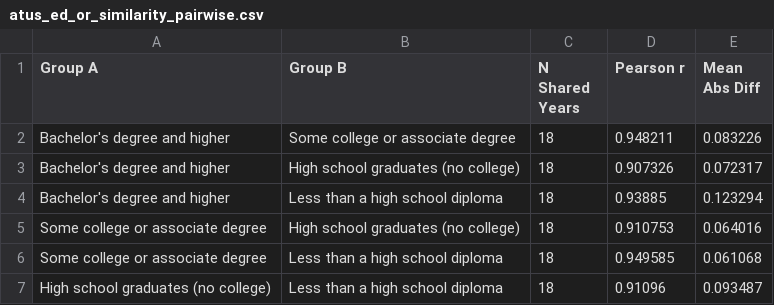
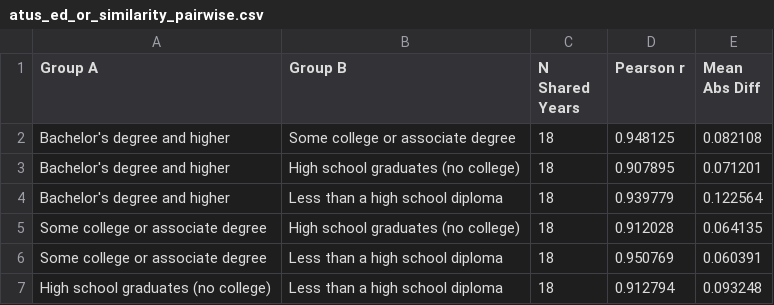
Before and after one commit to erikfredner/ends-of-reading, a CSV file: data/derived/atus_ed_or_similarity_pairwise.csv, drawn as a sheet.

```diff
--- a/data/derived/atus_ed_or_similarity_pairwise.csv
+++ b/data/derived/atus_ed_or_similarity_pairwise.csv
@@ -1,7 +1,7 @@
 Group A,Group B,N Shared Years,Pearson r,Mean Abs Diff
-Bachelor's degree and higher,Some college or associate degree,18,0.948211,0.083226
-Bachelor's degree and higher,High school graduates (no college),18,0.907326,0.072317
-Bachelor's degree and higher,Less than a high school diploma,18,0.93885,0.123294
-Some college or associate degree,High school graduates (no college),18,0.910753,0.064016
-Some college or associate degree,Less than a high school diploma,18,0.949585,0.061068
-High school graduates (no college),Less than a high school diploma,18,0.91096,0.093487
+Bachelor's degree and higher,Some college or associate degree,18,0.948125,0.082108
+Bachelor's degree and higher,High school graduates (no college),18,0.907895,0.071201
+Bachelor's degree and higher,Less than a high school diploma,18,0.939779,0.122564
+Some college or associate degree,High school graduates (no college),18,0.912028,0.064135
+Some college or associate degree,Less than a high school diploma,18,0.950769,0.060391
+High school graduates (no college),Less than a high school diploma,18,0.912794,0.093248
```
Also changed, not shown: data/derived/atus_ed.csv, data/derived/atus_ed_or.csv, 21 other files.
